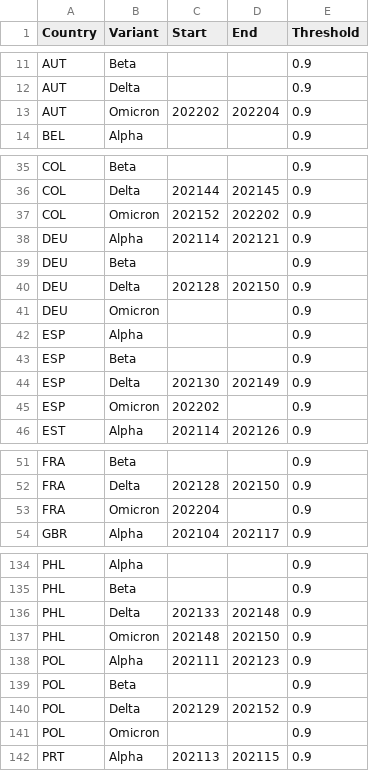
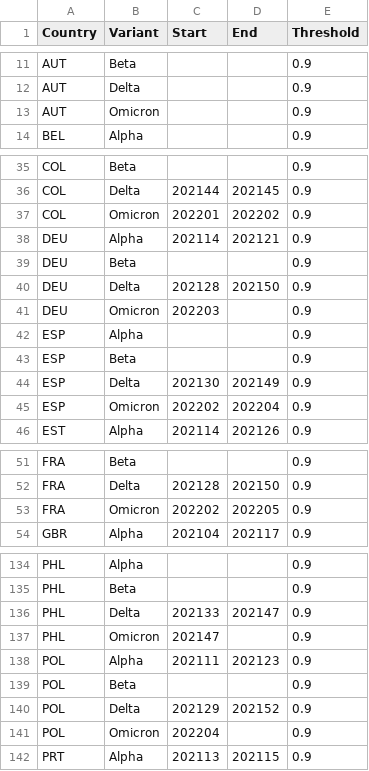
Before and after one commit to globaldothealth/covid19-variants-summary, a CSV file: output/start_end_dates.csv, drawn as a sheet; only a part is shown, gaps mark what is left out; the diff covers the shown part only.

```diff
--- a/output/start_end_dates.csv
+++ b/output/start_end_dates.csv
@@ -12,3 +12,3 @@ AUT,Beta,,,0.9
 AUT,Delta,,,0.9
-AUT,Omicron,202202,202204,0.9
+AUT,Omicron,,,0.9
 BEL,Alpha,,,0.9
@@ -36,3 +36,3 @@ COL,Beta,,,0.9
 COL,Delta,202144,202145,0.9
-COL,Omicron,202152,202202,0.9
+COL,Omicron,202201,202202,0.9
 DEU,Alpha,202114,202121,0.9
@@ -40,3 +40,3 @@ DEU,Beta,,,0.9
 DEU,Delta,202128,202150,0.9
-DEU,Omicron,,,0.9
+DEU,Omicron,202203,,0.9
 ESP,Alpha,,,0.9
@@ -44,3 +44,3 @@ ESP,Beta,,,0.9
 ESP,Delta,202130,202149,0.9
-ESP,Omicron,202202,,0.9
+ESP,Omicron,202202,202204,0.9
 EST,Alpha,202114,202126,0.9
@@ -52,3 +52,3 @@ FRA,Beta,,,0.9
 FRA,Delta,202128,202150,0.9
-FRA,Omicron,202204,,0.9
+FRA,Omicron,202202,202205,0.9
 GBR,Alpha,202104,202117,0.9
@@ -135,4 +135,4 @@ PHL,Alpha,,,0.9
 PHL,Beta,,,0.9
-PHL,Delta,202133,202148,0.9
-PHL,Omicron,202148,202150,0.9
+PHL,Delta,202133,202147,0.9
+PHL,Omicron,202147,,0.9
 POL,Alpha,202111,202123,0.9
@@ -140,3 +140,3 @@ POL,Beta,,,0.9
 POL,Delta,202129,202152,0.9
-POL,Omicron,,,0.9
+POL,Omicron,202204,,0.9
 PRT,Alpha,202113,202115,0.9
```
Also changed, not shown: 6 edited cells elsewhere in this file, output/completeness.csv, output/weekly.csv, 1 other file.
